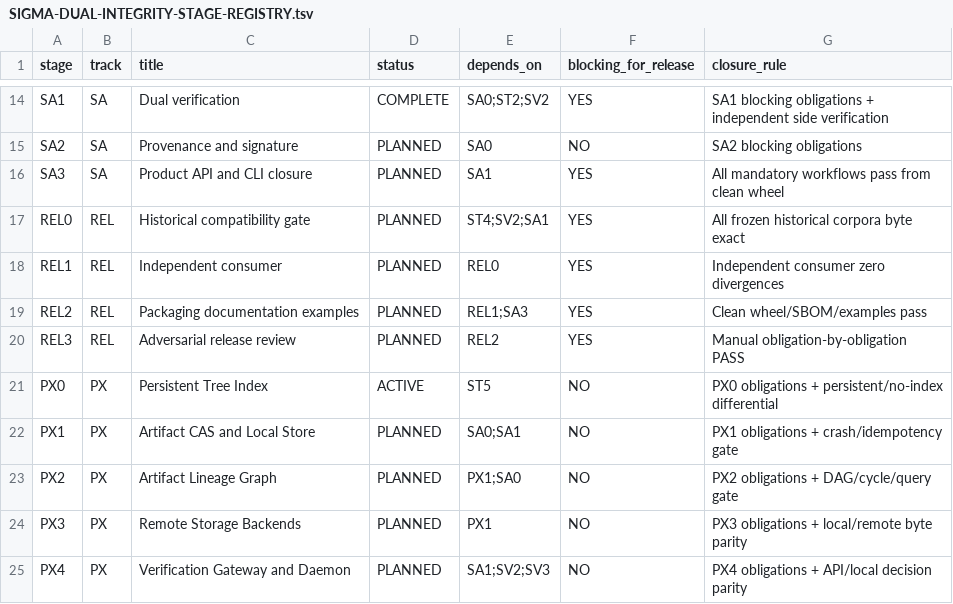
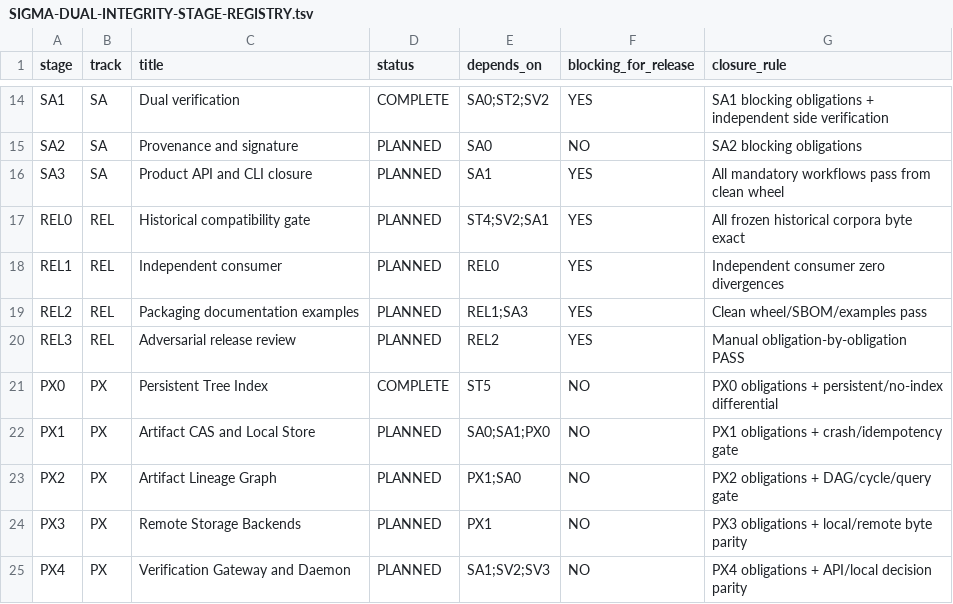
Before and after one commit to alfredoVallejoM/sigma-framework, a TSV file: docs/product-closure/SIGMA-DUAL-INTEGRITY-STAGE-REGISTRY.tsv, drawn as a sheet; only a part is shown, gaps mark what is left out.

Commit message:
px0: mark persistent Tree index complete and unblock PX1

```diff
--- a/docs/product-closure/SIGMA-DUAL-INTEGRITY-STAGE-REGISTRY.tsv
+++ b/docs/product-closure/SIGMA-DUAL-INTEGRITY-STAGE-REGISTRY.tsv
@@ -20,4 +20,4 @@ REL2	REL	Packaging documentation examples	PLANNED	REL1;SA3	YES	Clean wheel/SBOM/
 REL3	REL	Adversarial release review	PLANNED	REL2	YES	Manual obligation-by-obligation PASS
-PX0	PX	Persistent Tree Index	ACTIVE	ST5	NO	PX0 obligations + persistent/no-index differential
-PX1	PX	Artifact CAS and Local Store	PLANNED	SA0;SA1	NO	PX1 obligations + crash/idempotency gate
+PX0	PX	Persistent Tree Index	COMPLETE	ST5	NO	PX0 obligations + persistent/no-index differential
+PX1	PX	Artifact CAS and Local Store	PLANNED	SA0;SA1;PX0	NO	PX1 obligations + crash/idempotency gate
 PX2	PX	Artifact Lineage Graph	PLANNED	PX1;SA0	NO	PX2 obligations + DAG/cycle/query gate
```
